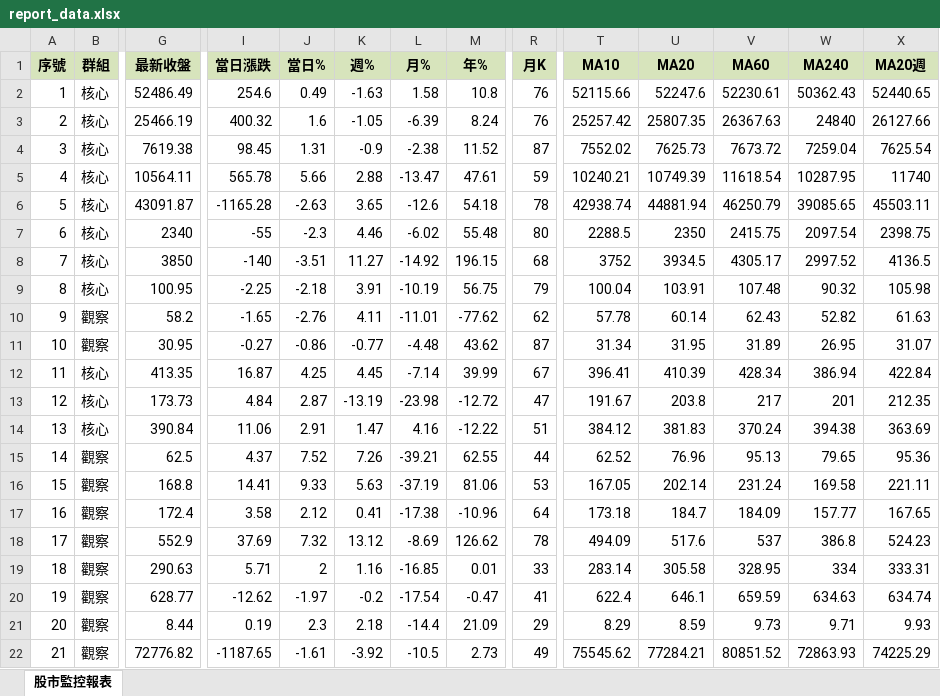
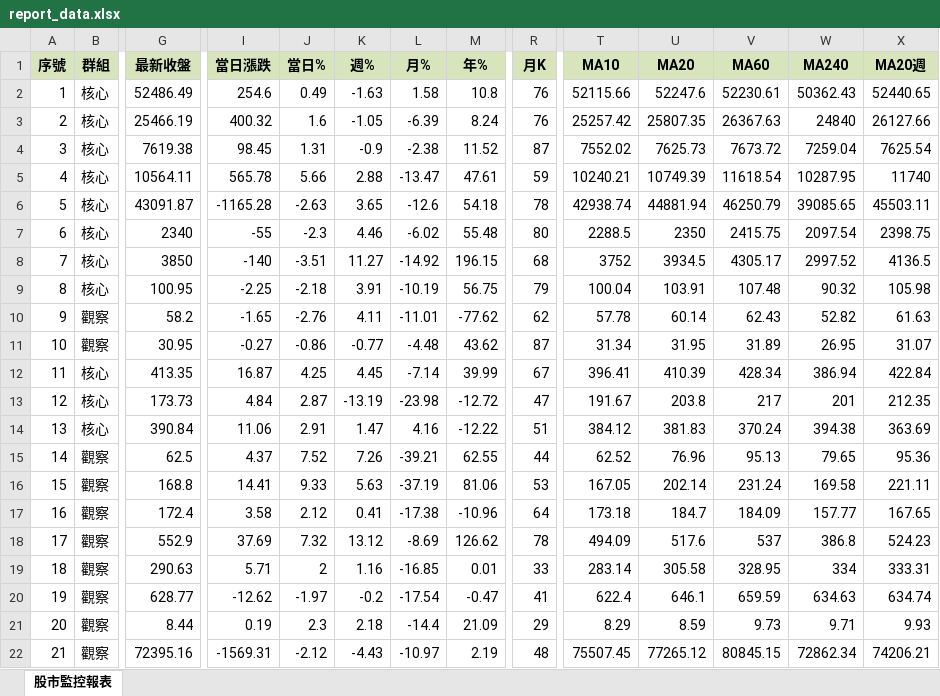
Before and after one commit to ckliu60/stock-monitor, an Excel workbook: report_data.xlsx, sheet 股市監控報表, drawn as a sheet; only a part is shown, gaps mark what is left out; values as stored, in another font and other column widths than the file's, no borders; conditional formats not drawn; the diff names each change by its address in the sheet, - before the commit and + after, or states it on an @@ line.

```diff
--- a/report_data.xlsx (sheet 股市監控報表)
+++ b/report_data.xlsx (sheet 股市監控報表)
-G22 (最新收盤): 72776.82
+G22 (最新收盤): 72395.16
-I22 (當日漲跌): -1187.65
+I22 (當日漲跌): -1569.31
-J22 (當日%): -1.61
+J22 (當日%): -2.12
-K22 (週%): -3.92
+K22 (週%): -4.43
-L22 (月%): -10.5
+L22 (月%): -10.97
-M22 (年%): 2.73
+M22 (年%): 2.19
-R22 (月K): 49
+R22 (月K): 48
-T22 (MA10): 75545.62
+T22 (MA10): 75507.45
-U22 (MA20): 77284.21
+U22 (MA20): 77265.12
-V22 (MA60): 80851.52
+V22 (MA60): 80845.15
-W22 (MA240): 72863.93
+W22 (MA240): 72862.34
-X22 (MA20週): 74225.29
+X22 (MA20週): 74206.21
```
Also changed, not shown: 1 other file.
